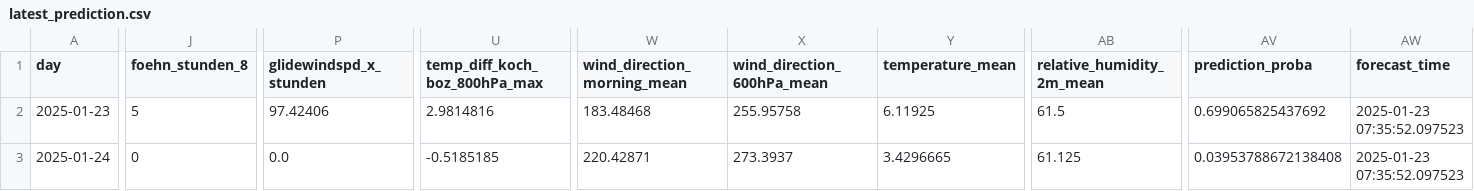
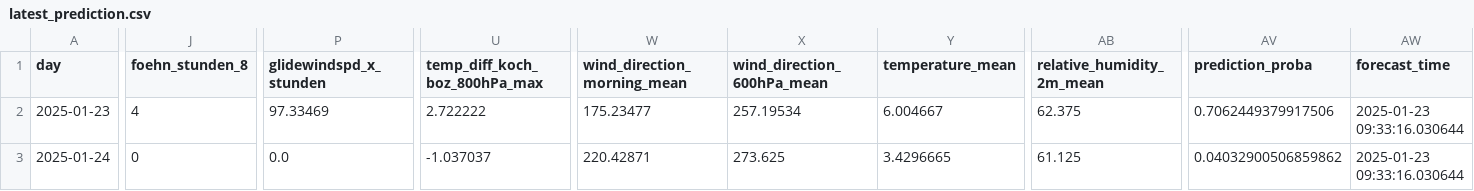
Before and after one commit to christian-fey/Koechelt_der_Kochel, a CSV file: latest_prediction.csv, drawn as a sheet; only a part is shown, gaps mark what is left out; the diff covers the shown part only; the diff names each change by its address in the sheet, - before the commit and + after, or states it on an @@ line.

```diff
--- a/latest_prediction.csv
+++ b/latest_prediction.csv
-J2 (foehn_stunden_8): 5
+J2 (foehn_stunden_8): 4
-P2 (glidewindspd_x_stunden): 97.42406
+P2 (glidewindspd_x_stunden): 97.33469
-U2 (temp_diff_koch_boz_800hPa_max): 2.9814816
+U2 (temp_diff_koch_boz_800hPa_max): 2.722222
-W2 (wind_direction_morning_mean): 183.48468
+W2 (wind_direction_morning_mean): 175.23477
-X2 (wind_direction_600hPa_mean): 255.95758
+X2 (wind_direction_600hPa_mean): 257.19534
-Y2 (temperature_mean): 6.11925
+Y2 (temperature_mean): 6.004667
-AB2 (relative_humidity_2m_mean): 61.5
+AB2 (relative_humidity_2m_mean): 62.375
-AV2 (prediction_proba): 0.699065825437692
+AV2 (prediction_proba): 0.7062449379917506
-AW2:AW3 (forecast_time): 2025-01-23 07:35:52.097523
+AW2:AW3 (forecast_time): 2025-01-23 09:33:16.030644
-U3 (temp_diff_koch_boz_800hPa_max): -0.5185185
+U3 (temp_diff_koch_boz_800hPa_max): -1.037037
-X3 (wind_direction_600hPa_mean): 273.3937
+X3 (wind_direction_600hPa_mean): 273.625
-AV3 (prediction_proba): 0.03953788672138408
+AV3 (prediction_proba): 0.04032900506859862
```
Also changed, not shown: 1 edited cell elsewhere in this file, 1 other file.
